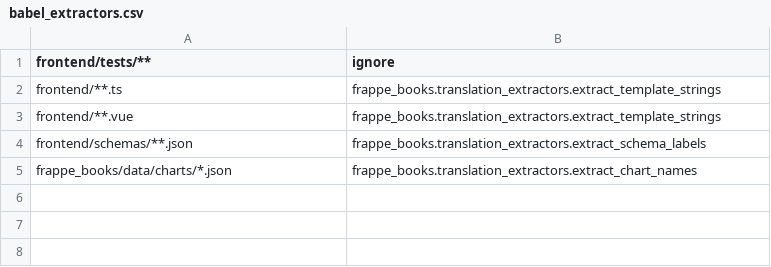
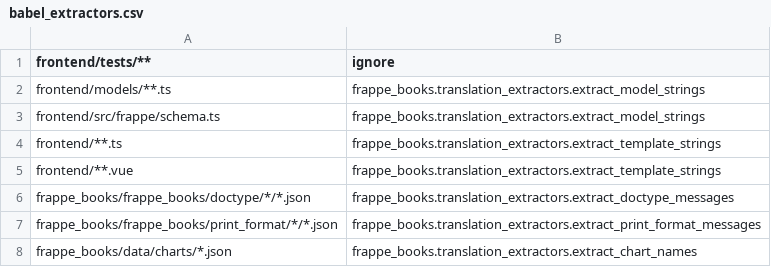
Before and after one commit to frappe/frappe-books, a CSV file: babel_extractors.csv, drawn as a sheet.

Commit message:
feat: extract placeholders, print format and presentation strings
Frappe's POT generator skips DocField placeholders and the Jinja HTML of
Print Formats, and the bridge schema files whose labels Books extracted
are gone. Books DocTypes now yield Frappe's messages and their
placeholders, Books Print Formats the messages of their HTML, and the
models and the schema module the labels their presentations show.

```diff
--- a/babel_extractors.csv
+++ b/babel_extractors.csv
@@ -1,5 +1,8 @@
 frontend/tests/**,ignore
+frontend/models/**.ts,frappe_books.translation_extractors.extract_model_strings
+frontend/src/frappe/schema.ts,frappe_books.translation_extractors.extract_model_strings
 frontend/**.ts,frappe_books.translation_extractors.extract_template_strings
 frontend/**.vue,frappe_books.translation_extractors.extract_template_strings
-frontend/schemas/**.json,frappe_books.translation_extractors.extract_schema_labels
+frappe_books/frappe_books/doctype/*/*.json,frappe_books.translation_extractors.extract_doctype_messages
+frappe_books/frappe_books/print_format/*/*.json,frappe_books.translation_extractors.extract_print_format_messages
 frappe_books/data/charts/*.json,frappe_books.translation_extractors.extract_chart_names
```
Also changed, not shown: 1 other file.
